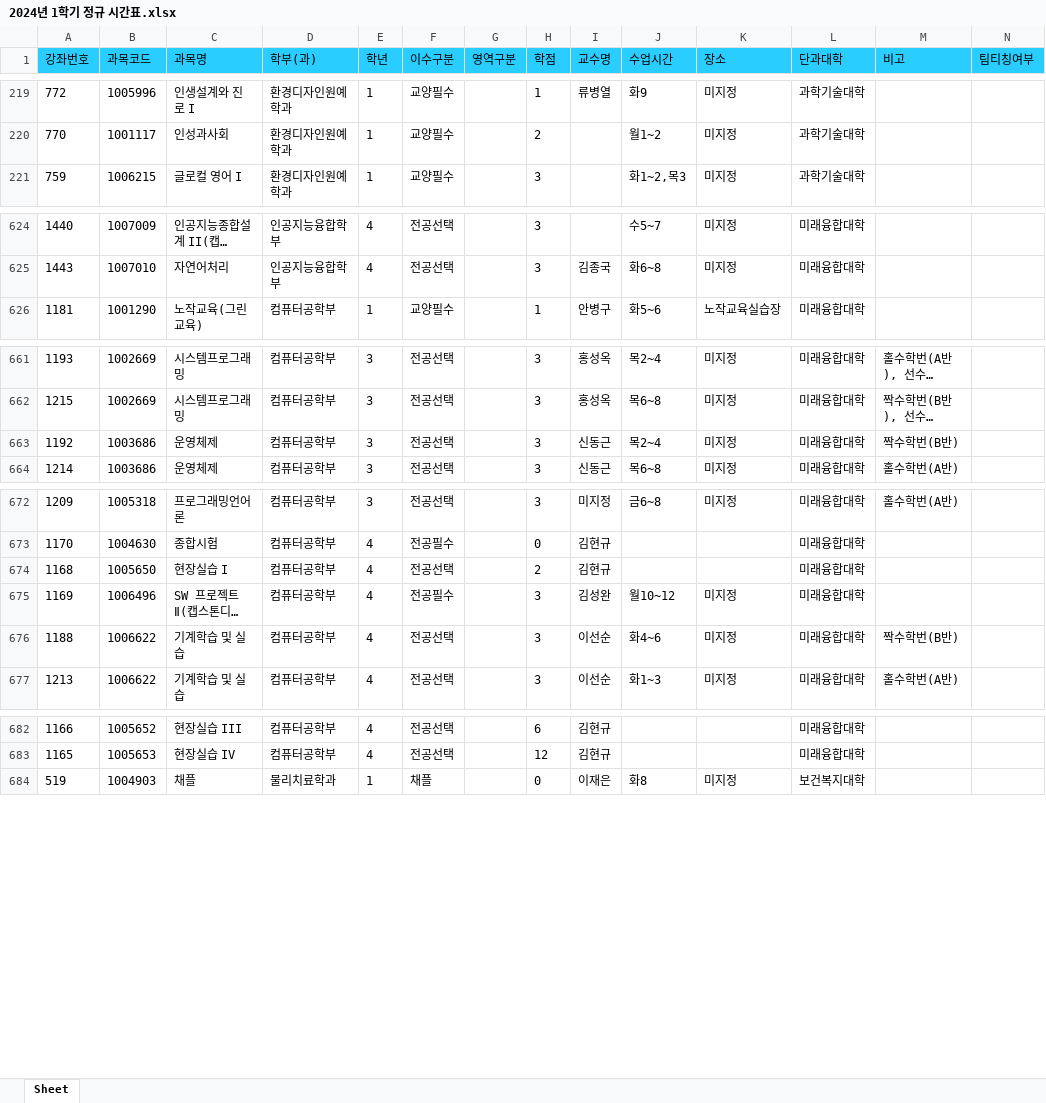
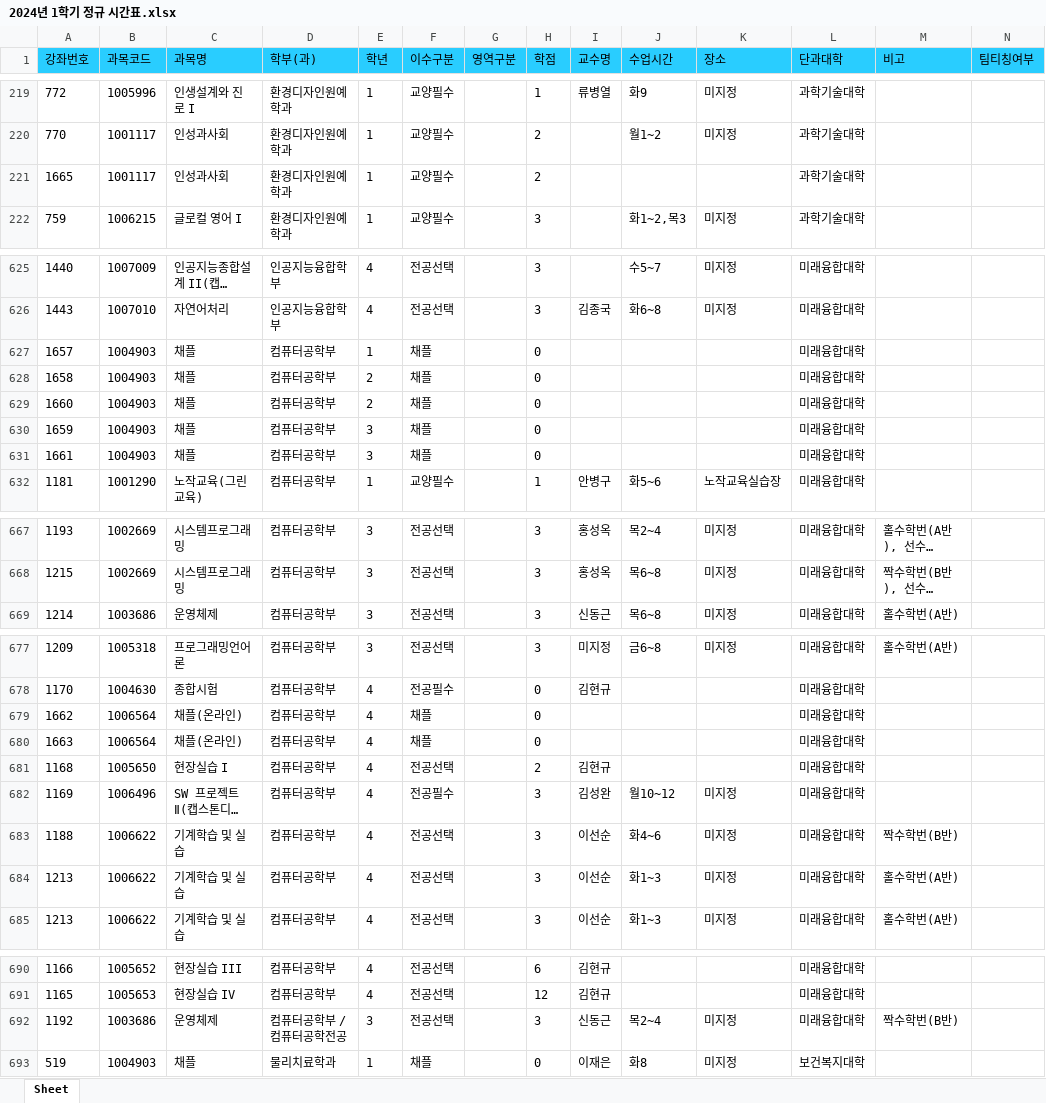
Before and after one commit to syu-kr/lecture.syu.kr-everytime, an Excel workbook: data/2024년 1학기 정규 시간표.xlsx, sheet Sheet, drawn as a sheet; only a part is shown, gaps mark what is left out; long unchanged cells end in …; values as stored, in another font and other column widths than the file's, no borders; removed rows and columns are numbered as before the commit, all else as after; the diff covers the shown part only; the diff names each change by its address in the sheet, - before the commit and + after, or states it on an @@ line.

Commit message:
upload: added data files

```diff
--- a/data/2024년 1학기 정규 시간표.xlsx (sheet Sheet)
+++ b/data/2024년 1학기 정규 시간표.xlsx (sheet Sheet)
+row 221: 1665 | 1001117 | 인성과사회 | 환경디자인원예학과 | 1 | 교양필수 |  | 2 |  |  |  | 과학기술대학
+row 627: 1657 | 1004903 | 채플 | 컴퓨터공학부 | 1 | 채플 |  | 0 |  |  |  | 미래융합대학
+row 628: 1658 | 1004903 | 채플 | 컴퓨터공학부 | 2 | 채플 |  | 0 |  |  |  | 미래융합대학
+row 629: 1660 | 1004903 | 채플 | 컴퓨터공학부 | 2 | 채플 |  | 0 |  |  |  | 미래융합대학
+row 630: 1659 | 1004903 | 채플 | 컴퓨터공학부 | 3 | 채플 |  | 0 |  |  |  | 미래융합대학
+row 631: 1661 | 1004903 | 채플 | 컴퓨터공학부 | 3 | 채플 |  | 0 |  |  |  | 미래융합대학
-row 663: 1192 | 1003686 | 운영체제 | 컴퓨터공학부 | 3 | 전공선택 |  | 3 | 신동근 | 목2~4 | 미지정 | 미래융합대학 | 짝수학번(B반)
+row 679: 1662 | 1006564 | 채플(온라인) | 컴퓨터공학부 | 4 | 채플 |  | 0 |  |  |  | 미래융합대학
+row 680: 1663 | 1006564 | 채플(온라인) | 컴퓨터공학부 | 4 | 채플 |  | 0 |  |  |  | 미래융합대학
+row 684: 1213 | 1006622 | 기계학습 및 실습 | 컴퓨터공학부 | 4 | 전공선택 |  | 3 | 이선순 | 화1~3 | 미지정 | 미래융합대학 | 홀수학번(A반)
+row 692: 1192 | 1003686 | 운영체제 | 컴퓨터공학부 / 컴퓨터공학전공 | 3 | 전공선택 |  | 3 | 신동근 | 목2~4 | 미지정 | 미래융합대학 | 짝수학번(B반)
```
Also changed, not shown: 21 edited cells elsewhere in this sheet, 1 other file.
